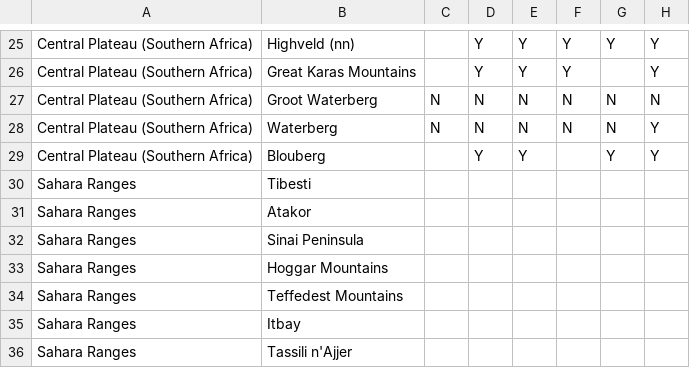
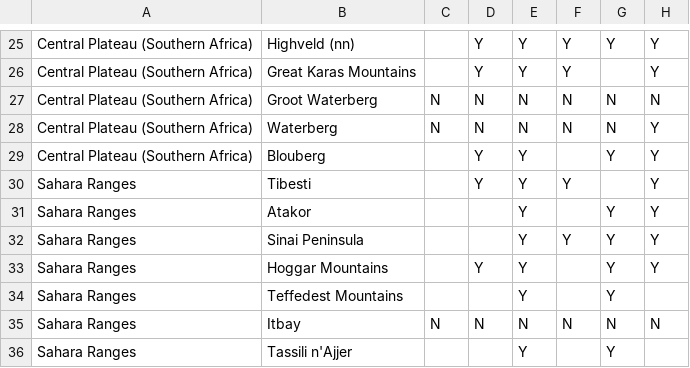
Before and after one commit to jrfep/T6.5-tropical-alpine-model-calibration, a CSV file: tables/mountain classification summary.csv, drawn as a sheet; only a part is shown, gaps mark what is left out.

Commit message:
Update mountain classification summary.csv

```diff
--- a/tables/mountain classification summary.csv
+++ b/tables/mountain classification summary.csv
@@ -29,8 +29,8 @@ Central Plateau (Southern Africa),Waterberg,N,N,N,N,N,Y
 Central Plateau (Southern Africa),Blouberg,,Y,Y,,Y,Y
-Sahara Ranges,Tibesti,,,,,,
-Sahara Ranges,Atakor,,,,,,
-Sahara Ranges,Sinai Peninsula,,,,,,
-Sahara Ranges,Hoggar Mountains,,,,,,
-Sahara Ranges,Teffedest Mountains,,,,,,
-Sahara Ranges,Itbay,,,,,,
-Sahara Ranges,Tassili n'Ajjer,,,,,,
+Sahara Ranges,Tibesti,,Y,Y,Y,,Y
+Sahara Ranges,Atakor,,,Y,,Y,Y
+Sahara Ranges,Sinai Peninsula,,,Y,Y,Y,Y
+Sahara Ranges,Hoggar Mountains,,Y,Y,,Y,Y
+Sahara Ranges,Teffedest Mountains,,,Y,,Y,
+Sahara Ranges,Itbay,N,N,N,N,N,N
+Sahara Ranges,Tassili n'Ajjer,,,Y,,Y,
```
